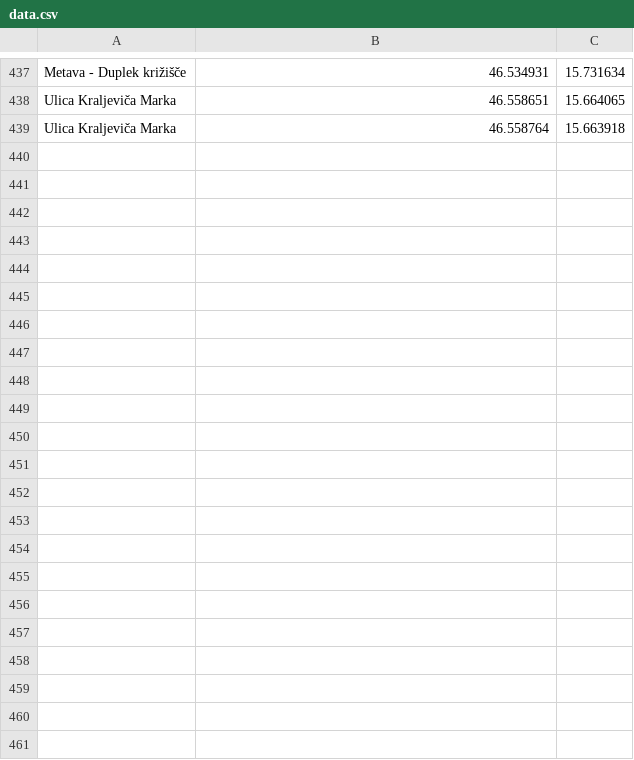
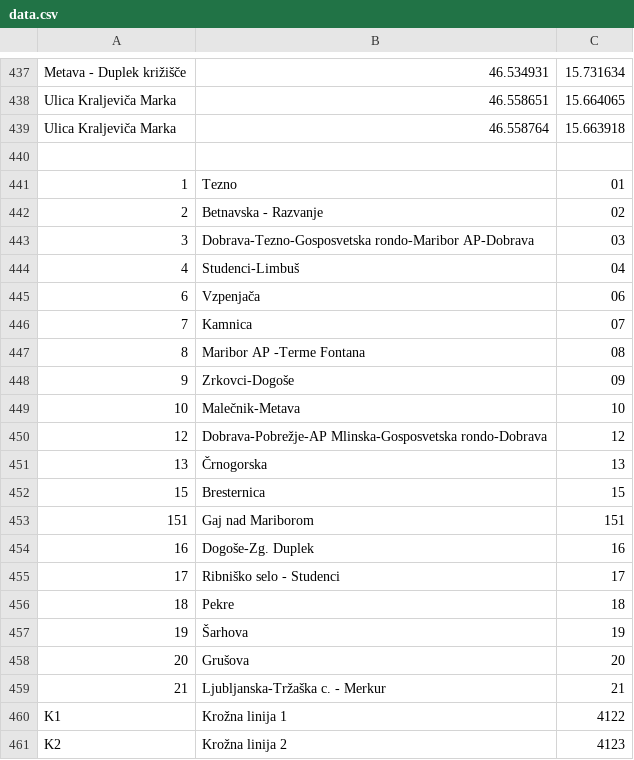
Before and after one commit to urosstok/MarpromData, a CSV file: data.csv, drawn as a sheet; only a part is shown, gaps mark what is left out.

```diff
--- a/data.csv
+++ b/data.csv
@@ -439 +439,23 @@ Ulica Kraljeviča Marka;46.558651;15.664065
 Ulica Kraljeviča Marka;46.558764;15.663918
+
+1;Tezno;01
+2;Betnavska - Razvanje;02
+3;Dobrava-Tezno-Gosposvetska rondo-Maribor AP-Dobrava;03
+4;Studenci-Limbuš;04
+6;Vzpenjača;06
+7;Kamnica;07
+8;Maribor AP -Terme Fontana;08
+9;Zrkovci-Dogoše;09
+10;Malečnik-Metava;10
+12;Dobrava-Pobrežje-AP Mlinska-Gosposvetska rondo-Dobrava;12
+13;Črnogorska;13
+15;Bresternica;15
+151;Gaj nad Mariborom;151
+16;Dogoše-Zg. Duplek;16
+17;Ribniško selo - Studenci;17
+18;Pekre;18
+19;Šarhova;19
+20;Grušova;20
+21;Ljubljanska-Tržaška c. - Merkur;21
+K1;Krožna linija 1;4122
+K2;Krožna linija 2;4123
```
Also changed, not shown: 9 other files.
